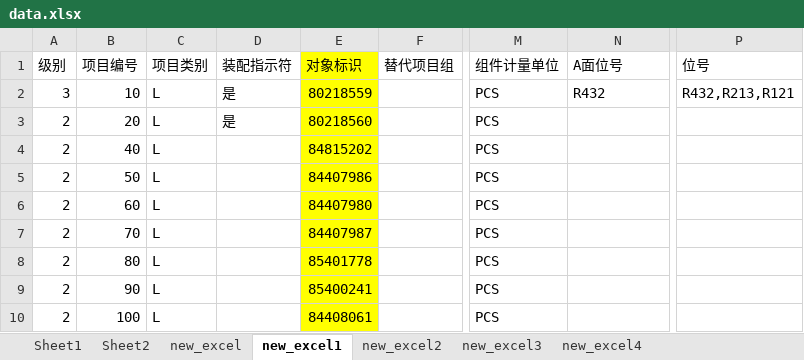
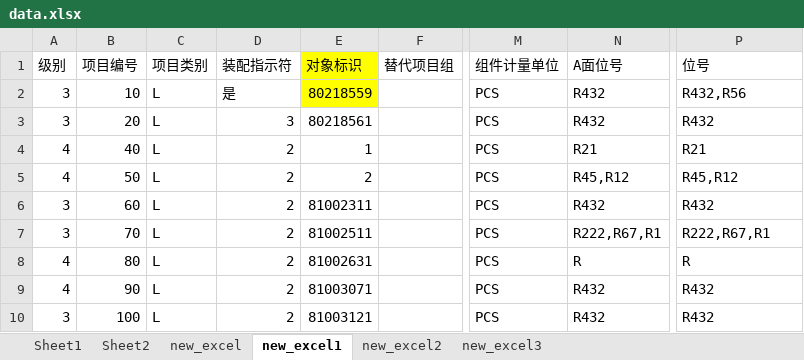
Before and after one commit to 723848199/Arya_FastApi, an Excel workbook: data.xlsx, sheet new_excel1, drawn as a sheet; only a part is shown, gaps mark what is left out; values as stored, in another font and other column widths than the file's, no borders; the diff covers the shown part only; the diff names each change by its address in the sheet, - before the commit and + after, or states it on an @@ line.

Commit message:
今日工作 excel_BOM[update] 1.运行提示输出到excel{温馨提示}sheet；更改表名：sheet1-->原表；sheet2-->操作提示表；sheet3-->新bom表； 2openyxl官方文档和环境配置 3..每次运行不新增一个新表单，表单存在就覆盖，不存在则新增；

```diff
--- a/data.xlsx (sheet new_excel1)
+++ b/data.xlsx (sheet new_excel1)
-sheet tab: new_excel4
-P2 (位号): R432,R213,R121
+P2 (位号): R432,R56
-A3 (级别): 2
+A3 (级别): 3
-D3 (装配指示符): 是
+D3 (装配指示符): 3
-E3 (对象标识): 80218560
+E3 (对象标识): 80218561
-E3:E10 fill: #FFFF00
+E3:E10 fill: none
-N3 (A面位号): (empty)
+N3 (A面位号): R432
-P3 (位号): (empty)
+P3 (位号): R432
-A4:A5 (级别): 2
+A4:A5 (级别): 4
-D4:D10 (装配指示符): (empty)
+D4:D10 (装配指示符): 2
-E4 (对象标识): 84815202
+E4 (对象标识): 1
-N4 (A面位号): (empty)
+N4 (A面位号): R21
-P4 (位号): (empty)
+P4 (位号): R21
-E5 (对象标识): 84407986
+E5 (对象标识): 2
-N5 (A面位号): (empty)
+N5 (A面位号): R45,R12
-P5 (位号): (empty)
+P5 (位号): R45,R12
-A6:A7 (级别): 2
+A6:A7 (级别): 3
-E6 (对象标识): 84407980
+E6 (对象标识): 81002311
-N6 (A面位号): (empty)
+N6 (A面位号): R432
-P6 (位号): (empty)
+P6 (位号): R432
-E7 (对象标识): 84407987
+E7 (对象标识): 81002511
-N7 (A面位号): (empty)
+N7 (A面位号): R222,R67,R1
-P7 (位号): (empty)
+P7 (位号): R222,R67,R1
-A8:A9 (级别): 2
+A8:A9 (级别): 4
-E8 (对象标识): 85401778
+E8 (对象标识): 81002631
-N8 (A面位号): (empty)
+N8 (A面位号): R
-P8 (位号): (empty)
+P8 (位号): R
-E9 (对象标识): 85400241
+E9 (对象标识): 81003071
-N9:N10 (A面位号): (empty)
+N9:N10 (A面位号): R432
-P9:P10 (位号): (empty)
+P9:P10 (位号): R432
-A10 (级别): 2
+A10 (级别): 3
-E10 (对象标识): 84408061
+E10 (对象标识): 81003121
```
Also changed, not shown: 58 edited cells and cell formats elsewhere in this sheet, sheet Sheet2, sheet new_excel, sheet new_excel2, sheet new_excel3, sheet Sheet1, 4 other files.
